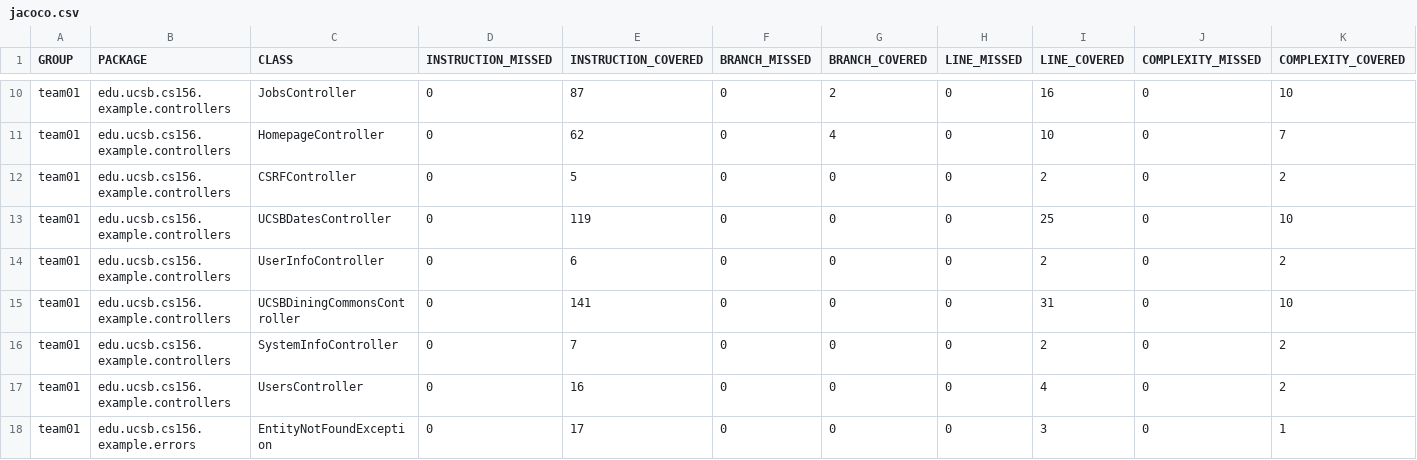
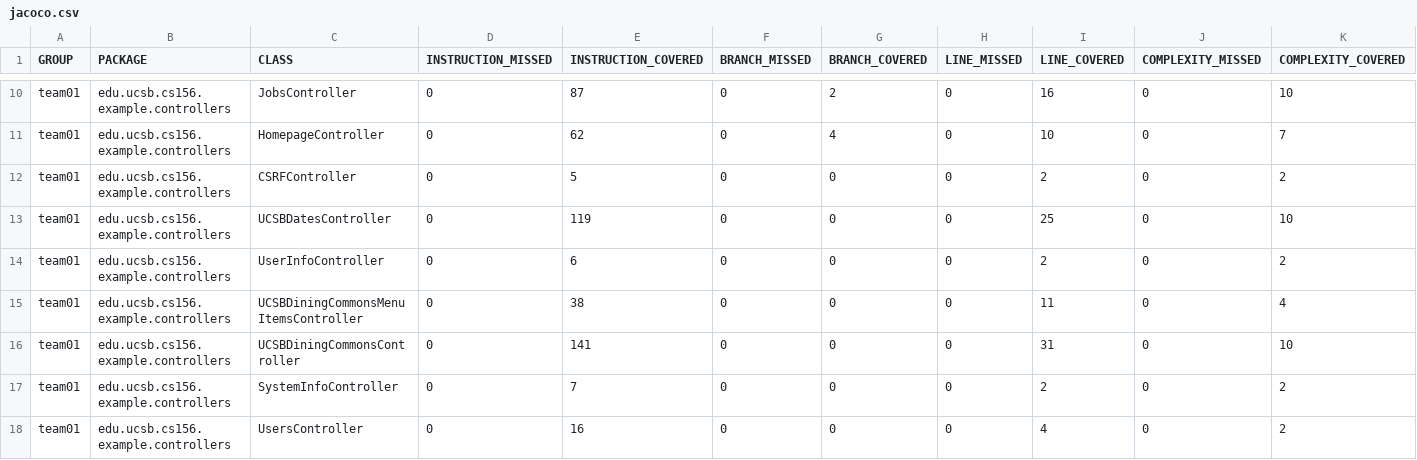
Before and after one commit to ucsb-cs156-s25/team01-s25-12, a CSV file: jacoco/jacoco.csv, drawn as a sheet; only a part is shown, gaps mark what is left out; the shorter side is filled out with more unchanged rows; rows hold the shown columns only; the diff names each change by its address in the sheet, - before the commit and + after, or states it on an @@ line.

Commit message:
Deploying to gh-pages from @ ucsb-cs156-s25/team01-s25-12@ebafb1e08bc2d6a23f46f0c63d8812bac00ac31a 🚀

```diff
--- a/jacoco/jacoco.csv
+++ b/jacoco/jacoco.csv
+row 15: team01 | edu.ucsb.cs156.example.controllers | UCSBDiningCommonsMenuItemsController | 0 | 38 | 0 | 0 | 0 | 11 | 0 | 4
```
Also changed, not shown: 7 other files.
